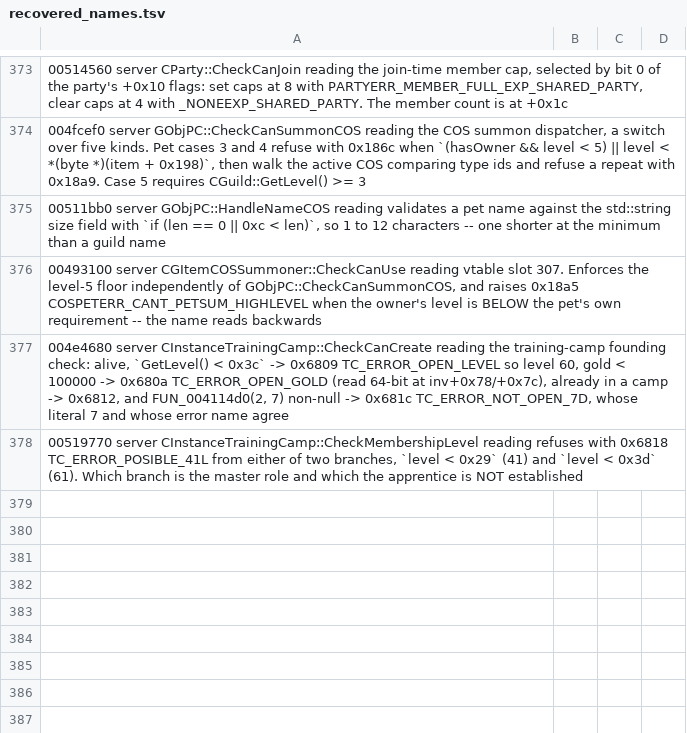
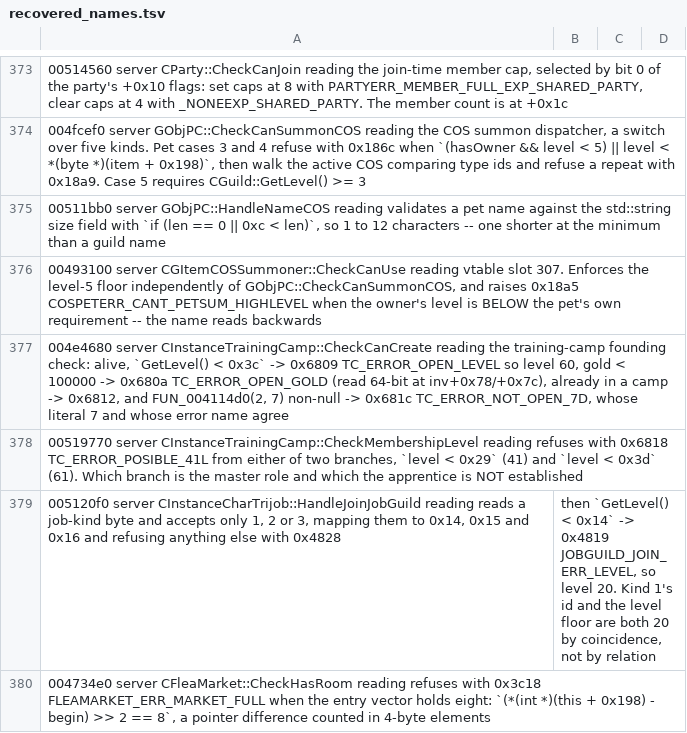
Before and after one commit to TheOpenSRO/OpenSRO, a TSV file: docs/protocol/recovered_names.tsv, drawn as a sheet; only a part is shown, gaps mark what is left out; the diff names each change by its address in the sheet, - before the commit and + after, or states it on an @@ line.

```diff
--- a/docs/protocol/recovered_names.tsv
+++ b/docs/protocol/recovered_names.tsv
+row 379: 005120f0 server CInstanceCharTrijob::HandleJoinJobGuild reading reads a job-kind byte and accepts only 1, 2 or 3, mapping them to 0x14, 0x15 and 0x16 and refusing anything else with 0x4828 | then `GetLevel() < 0x14` -> 0x4819 JOBGUILD_JOIN_ERR_LEVEL, so level 20. Kind 1's id and the level floor are both 20 by coincidence, not by relation
+row 380: 004734e0 server CFleaMarket::CheckHasRoom reading refuses with 0x3c18 FLEAMARKET_ERR_MARKET_FULL when the entry vector holds eight: `(*(int *)(this + 0x198) - begin) >> 2 == 8`, a pointer difference counted in 4-byte elements
```
Also changed, not shown: 4 other files.
